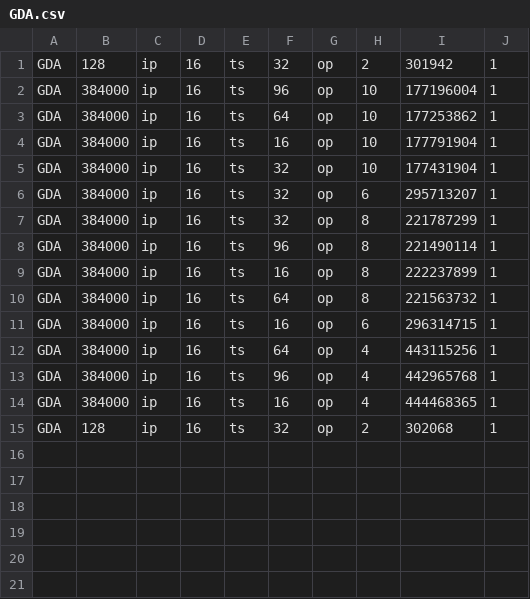
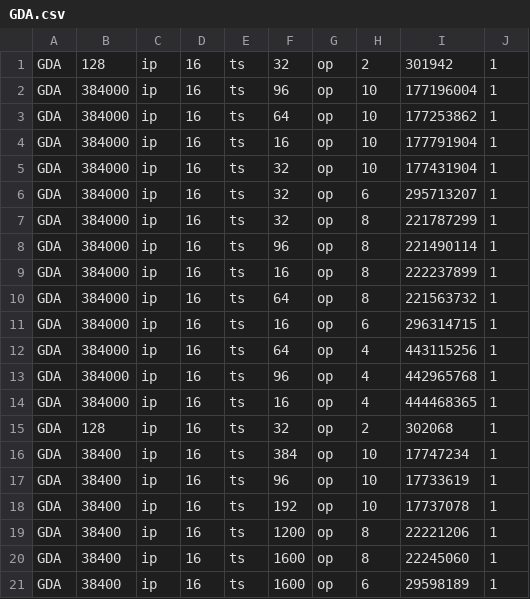
Before and after one commit to stanford-ppl/spatial-lang, a CSV file: sim_results/GDA.csv, drawn as a sheet.

Commit message:
add new results

```diff
--- a/sim_results/GDA.csv
+++ b/sim_results/GDA.csv
@@ -15 +15,7 @@ GDA, 384000,ip,16,ts,16,op,4, 444468365, 1
 GDA, 128,ip,16,ts,32,op,2, 302068, 1
+GDA, 38400,ip,16,ts,384,op,10, 17747234, 1
+GDA, 38400,ip,16,ts,96,op,10, 17733619, 1
+GDA, 38400,ip,16,ts,192,op,10, 17737078, 1
+GDA, 38400,ip,16,ts,1200,op,8, 22221206, 1
+GDA, 38400,ip,16,ts,1600,op,8, 22245060, 1
+GDA, 38400,ip,16,ts,1600,op,6, 29598189, 1
```
Also changed, not shown: 1 other file.
